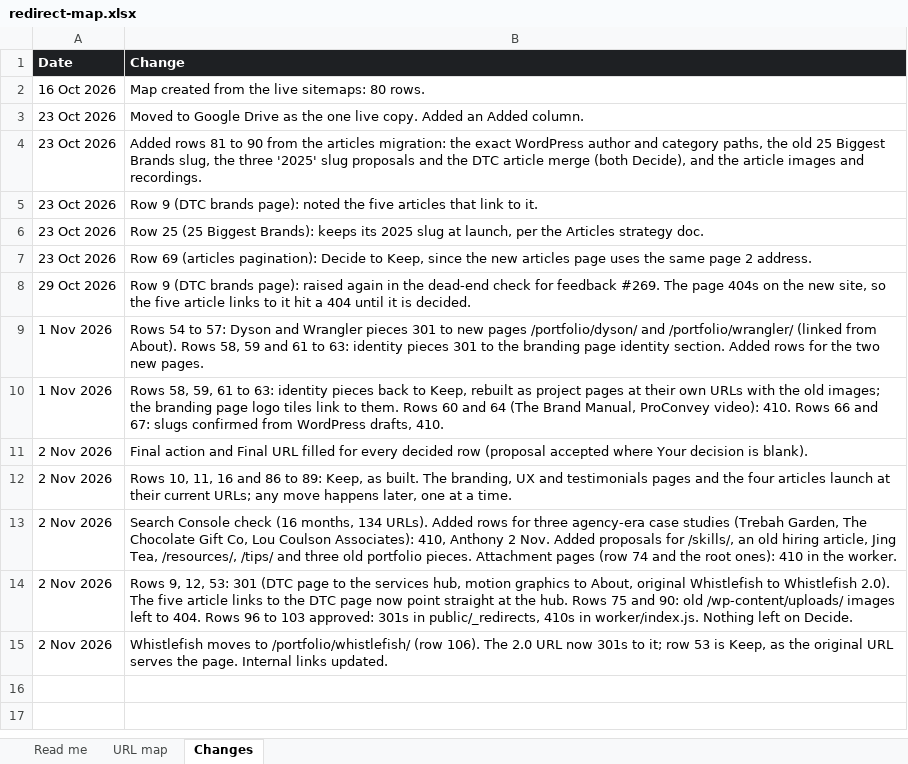
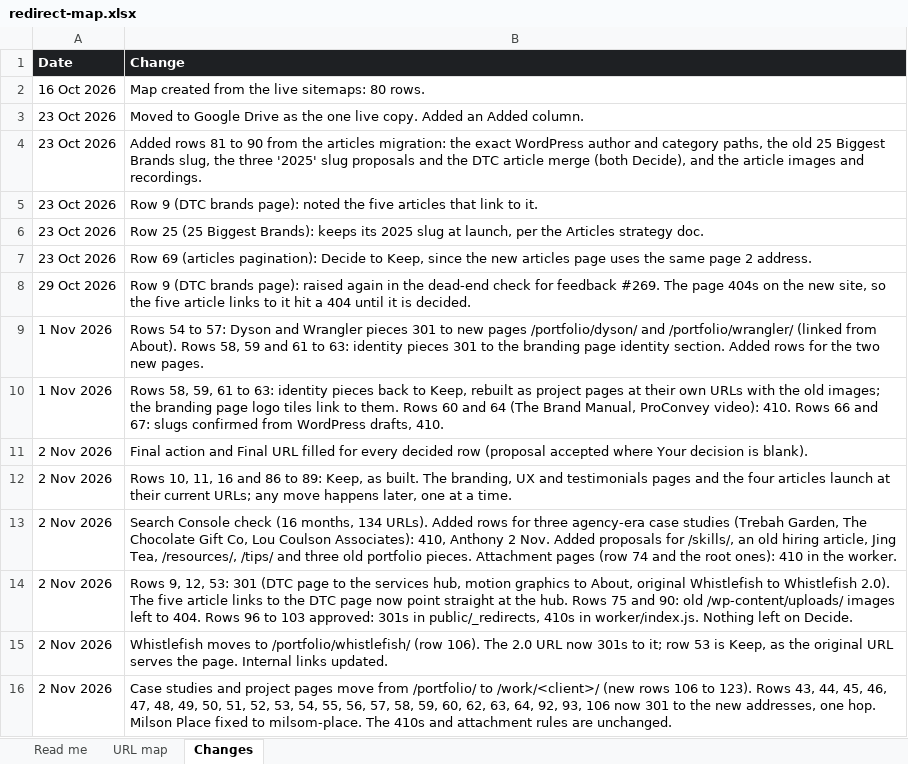
Before and after one commit to anthonyisfreelance/anthony-is-freelance, an Excel workbook: migration/redirect-map.xlsx, sheet Changes, drawn as a sheet; values as stored, in another font and other column widths than the file's, no borders; the diff names each change by its address in the sheet, - before the commit and + after, or states it on an @@ line.

```diff
--- a/migration/redirect-map.xlsx (sheet Changes)
+++ b/migration/redirect-map.xlsx (sheet Changes)
+row 16: 2 Nov 2026 | Case studies and project pages move from /portfolio/ to /work/<client>/ (new rows 106 to 123). Rows 43, 44, 45, 46, 47, 48, 49, 50, 51, 52, 53, 54, 55, 56, 57, 58, 59, 60, 62, 63, 64, 92, 93, 106 now 301 to the new addresses, one hop. Milson Place fixed to milsom-place. The 410s and attachment rules are unchanged.
```
Also changed, not shown: sheet URL map, 43 other files.
